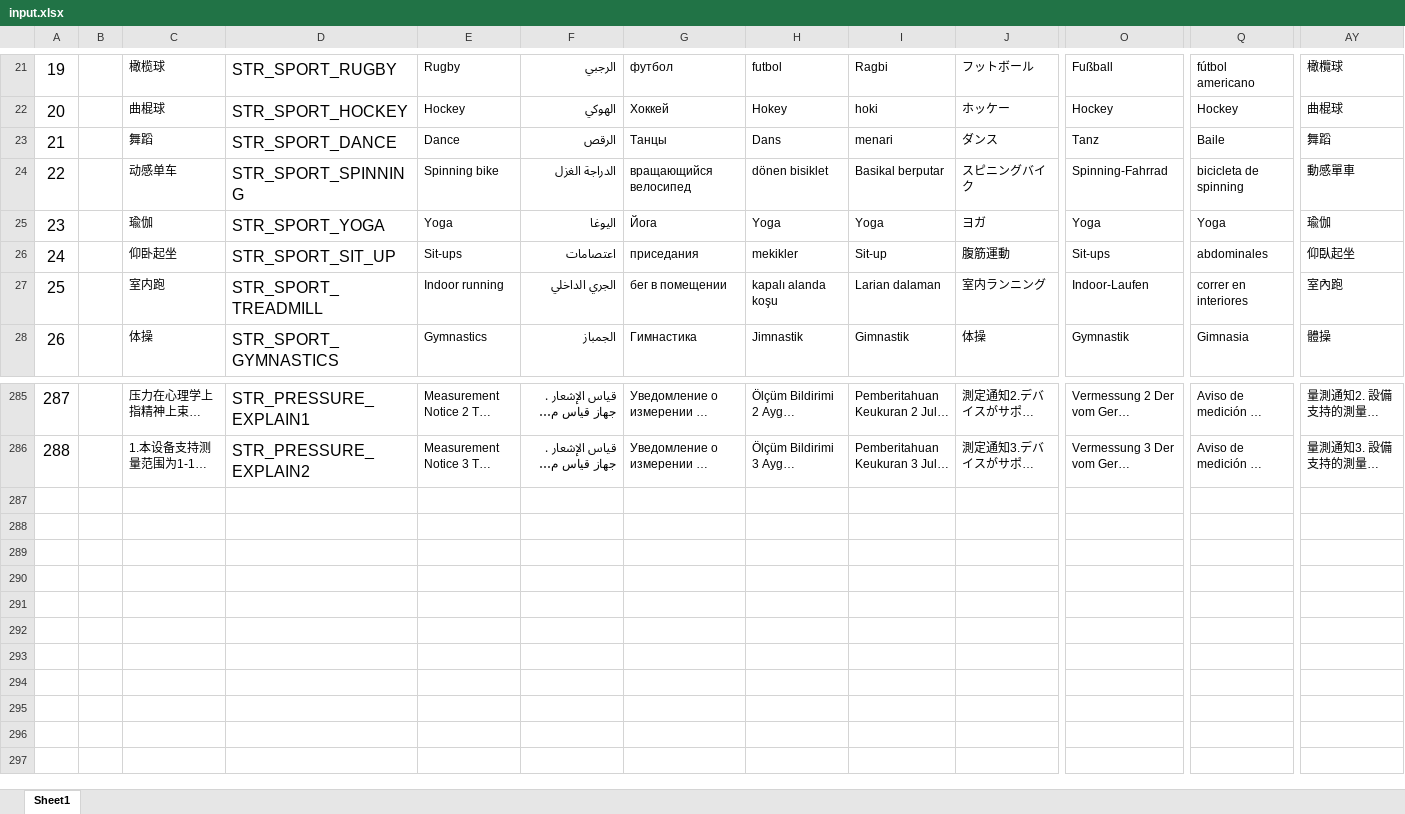
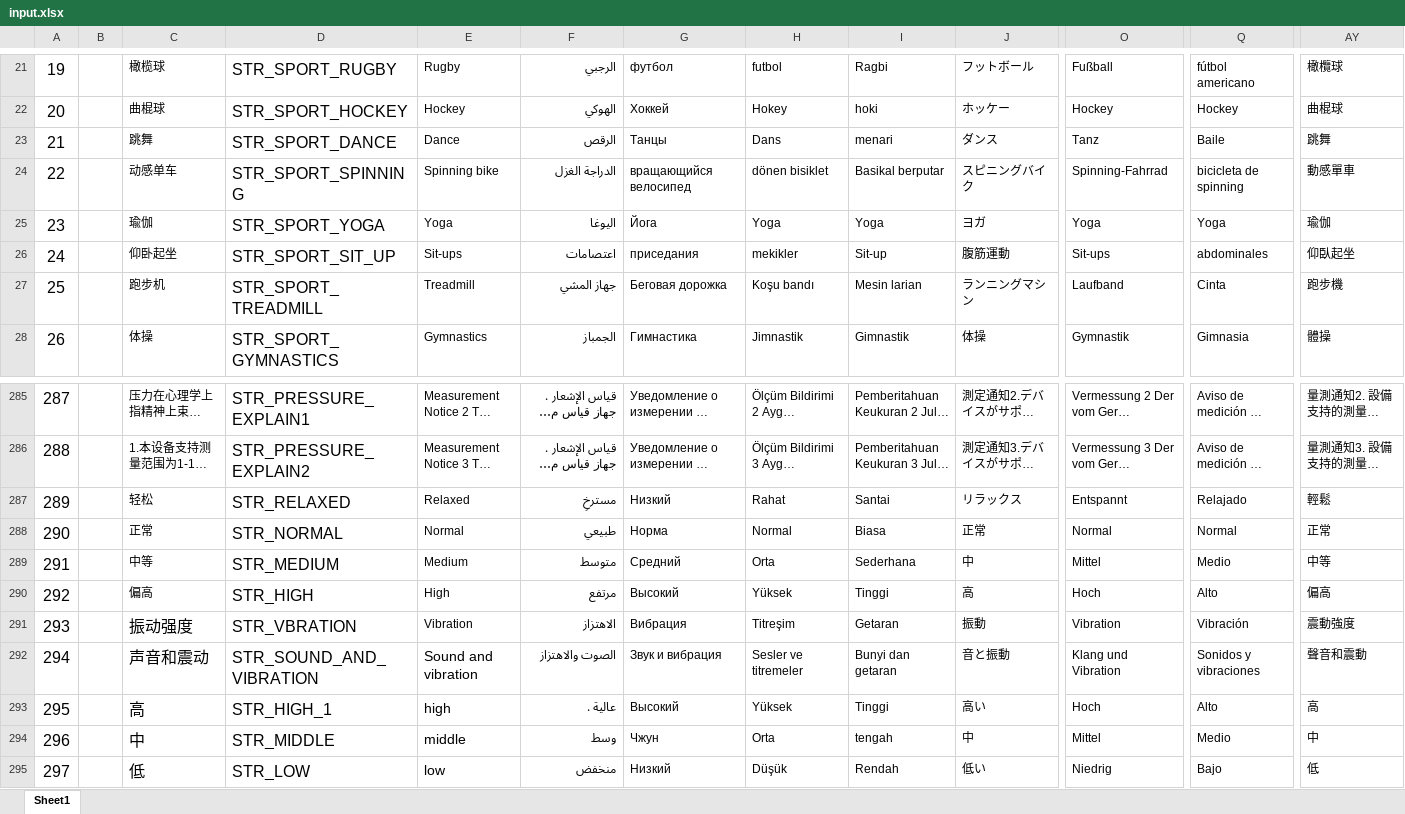
Before and after one commit to zzp2233/569x_AI_AB281GA, an Excel workbook: ute/ui_config_patch/AB281AB/defaultLanguage/input.xlsx, sheet Sheet1, drawn as a sheet; only a part is shown, gaps mark what is left out; long unchanged cells end in …; values as stored, in another font and other column widths than the file's, no borders; removed rows and columns are numbered as before the commit, all else as after; rows hold the shown columns only; the diff names each change by its address in the sheet, - before the commit and + after, or states it on an @@ line.

```diff
--- a/ute/ui_config_patch/AB281AB/defaultLanguage/input.xlsx (sheet Sheet1)
+++ b/ute/ui_config_patch/AB281AB/defaultLanguage/input.xlsx (sheet Sheet1)
-C23: 舞蹈
+C23: 跳舞
-AY23: 舞蹈
+AY23: 跳舞
-row 27: 25 |  | 室内跑 | STR_SPORT_TREADMILL | Indoor running | الجري الداخلي | бег в помещении | kapalı alanda koşu | Larian dalaman | 室内ランニング | Indoor-Laufen | correr en interiores | 室內跑
+row 27: 25 |  | 跑步机 | STR_SPORT_TREADMILL | Treadmill | جهاز المشي | Беговая дорожка | Koşu bandı | Mesin larian | ランニングマシン | Laufband | Cinta | 跑步機
+row 287: 289 |  | 轻松 | STR_RELAXED | Relaxed | مسترخِ | Низкий | Rahat | Santai | リラックス | Entspannt | Relajado | 輕鬆
+row 288: 290 |  | 正常 | STR_NORMAL | Normal | طبيعي | Норма | Normal | Biasa | 正常 | Normal | Normal | 正常
+row 289: 291 |  | 中等 | STR_MEDIUM | Medium | متوسط | Средний | Orta | Sederhana | 中 | Mittel | Medio | 中等
+row 290: 292 |  | 偏高 | STR_HIGH | High | مرتفع | Высокий | Yüksek | Tinggi | 高 | Hoch | Alto | 偏高
+row 291: 293 |  | 振动强度 | STR_VBRATION | Vibration | الاهتزاز | Вибрация | Titreşim | Getaran | 振動 | Vibration | Vibración | 震動強度
+row 292: 294 |  | 声音和震动 | STR_SOUND_AND_VIBRATION | Sound and vibration | الصوت والاهتزاز | Звук и вибрация | Sesler ve titremeler | Bunyi dan getaran | 音と振動 | Klang und Vibration | Sonidos y vibraciones | 聲音和震動
+row 293: 295 |  | 高 | STR_HIGH_1 | high | عالية . | Высокий | Yüksek | Tinggi | 高い | Hoch | Alto | 高
+row 294: 296 |  | 中 | STR_MIDDLE | middle | وسط | Чжун | Orta | tengah | 中 | Mittel | Medio | 中
+row 295: 297 |  | 低 | STR_LOW | low | منخفض | Низкий | Düşük | Rendah | 低い | Niedrig | Bajo | 低
```
Also changed, not shown: 20 other files.
